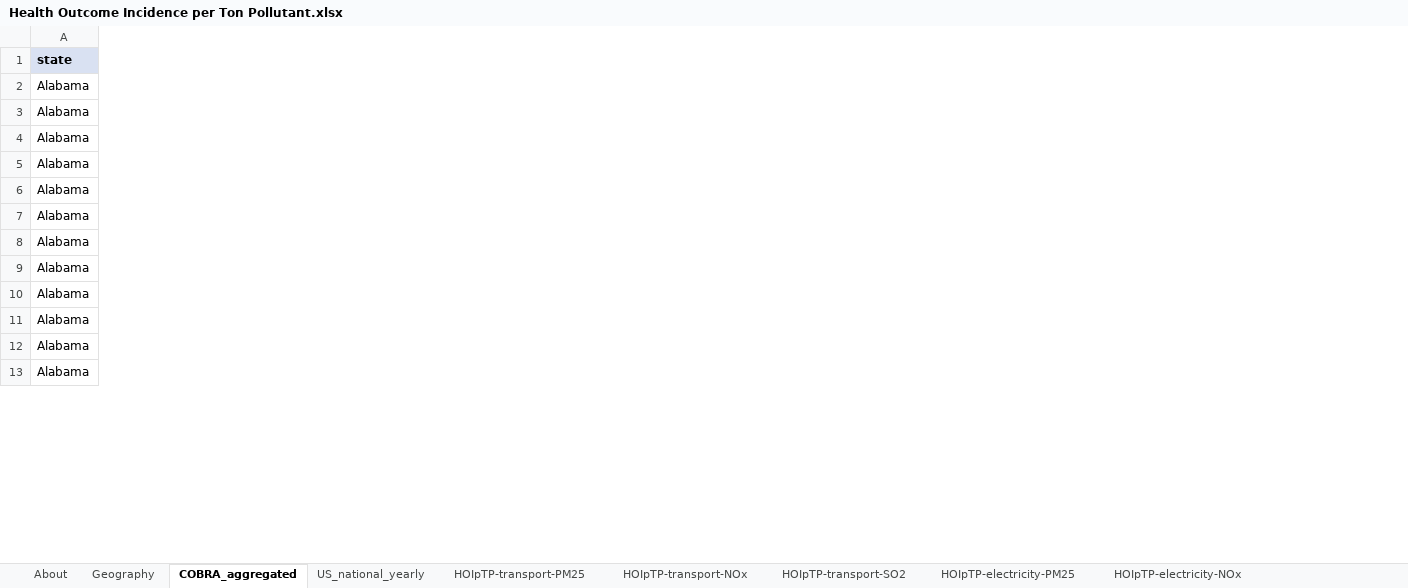
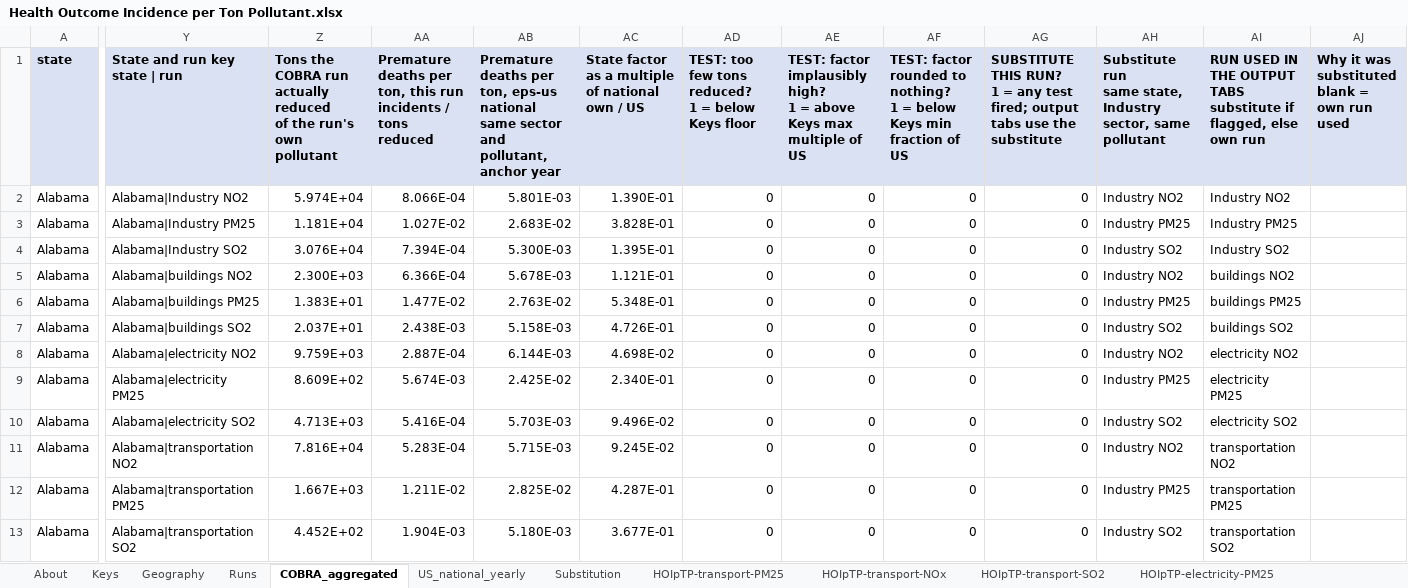
Before and after one commit to EnergyInnovation/eps-newjersey, an Excel workbook: InputData/add-outputs/HOIpTP/Health Outcome Incidence per Ton Pollutant.xlsx, sheet COBRA_aggregated, drawn as a sheet; only a part is shown, gaps mark what is left out; values as stored, in another font and other column widths than the file's, no borders; ↵ is a line break in a cell; the diff covers the shown part only; the diff names each change by its address in the sheet, - before the commit and + after, or states it on an @@ line.

```diff
--- a/InputData/add-outputs/HOIpTP/Health Outcome Incidence per Ton Pollutant.xlsx (sheet COBRA_aggregated)
+++ b/InputData/add-outputs/HOIpTP/Health Outcome Incidence per Ton Pollutant.xlsx (sheet COBRA_aggregated)
+sheet tab: Keys
+sheet tab: Runs
+sheet tab: Substitution
+column Y (State and run key state | run), rows 2-13: Alabama|Industry NO2 | Alabama|Industry PM25 | Alabama|Industry SO2 | Alabama|buildings NO2 | Alabama|buildings PM25 | Alabama|buildings SO2 | Alabama|electricity NO2 | Alabama|electricity PM25 | Alabama|electricity SO2 | Alabama|transportation NO2 | Alabama|transportation PM25 | Alabama|transportation SO2
+column Z, rows 1-13: Tons the COBRA run actually reduced ↵ of the run's own pollutant | 5.974E+04 | 1.181E+04 | 3.076E+04 | 2.300E+03 | 1.383E+01 | 2.037E+01 | 9.759E+03 | 8.609E+02 | 4.713E+03 | 7.816E+04 | 1.667E+03 | 4.452E+02
+column AA, rows 1-13: Premature deaths per ton, this run ↵ incidents / tons reduced | 8.066E-04 | 1.027E-02 | 7.394E-04 | 6.366E-04 | 1.477E-02 | 2.438E-03 | 2.887E-04 | 5.674E-03 | 5.416E-04 | 5.283E-04 | 1.211E-02 | 1.904E-03
+column AB, rows 1-13: Premature deaths per ton, eps-us national ↵ same sector and pollutant, anchor year | 5.801E-03 | 2.683E-02 | 5.300E-03 | 5.678E-03 | 2.763E-02 | 5.158E-03 | 6.144E-03 | 2.425E-02 | 5.703E-03 | 5.715E-03 | 2.825E-02 | 5.180E-03
+column AC, rows 1-13: State factor as a multiple of national ↵ own / US | 1.390E-01 | 3.828E-01 | 1.395E-01 | 1.121E-01 | 5.348E-01 | 4.726E-01 | 4.698E-02 | 2.340E-01 | 9.496E-02 | 9.245E-02 | 4.287E-01 | 3.677E-01
+column AD, rows 1-13: TEST: too few tons reduced? ↵ 1 = below Keys floor | 0 | 0 | 0 | 0 | 0 | 0 | 0 | 0 | 0 | 0 | 0 | 0
+column AE, rows 1-13: TEST: factor implausibly high? ↵ 1 = above Keys max multiple of US | 0 | 0 | 0 | 0 | 0 | 0 | 0 | 0 | 0 | 0 | 0 | 0
+column AF, rows 1-13: TEST: factor rounded to nothing? ↵ 1 = below Keys min fraction of US | 0 | 0 | 0 | 0 | 0 | 0 | 0 | 0 | 0 | 0 | 0 | 0
+column AG, rows 1-13: SUBSTITUTE THIS RUN? ↵ 1 = any test fired; output tabs use the substitute | 0 | 0 | 0 | 0 | 0 | 0 | 0 | 0 | 0 | 0 | 0 | 0
+column AH, rows 1-13: Substitute run ↵ same state, Industry sector, same pollutant | Industry NO2 | Industry PM25 | Industry SO2 | Industry NO2 | Industry PM25 | Industry SO2 | Industry NO2 | Industry PM25 | Industry SO2 | Industry NO2 | Industry PM25 | Industry SO2
+column AI, rows 1-13: RUN USED IN THE OUTPUT TABS ↵ substitute if flagged, else own run | Industry NO2 | Industry PM25 | Industry SO2 | buildings NO2 | buildings PM25 | buildings SO2 | electricity NO2 | electricity PM25 | electricity SO2 | transportation NO2 | transportation PM25 | transportation SO2
+column AJ, row 1: Why it was substituted ↵ blank = own run used
```
Also changed, not shown: 2 added columns elsewhere in this sheet, sheet About, formulas that keep their value, 1 other file.
